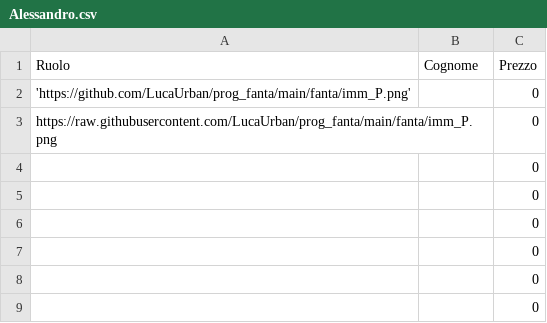
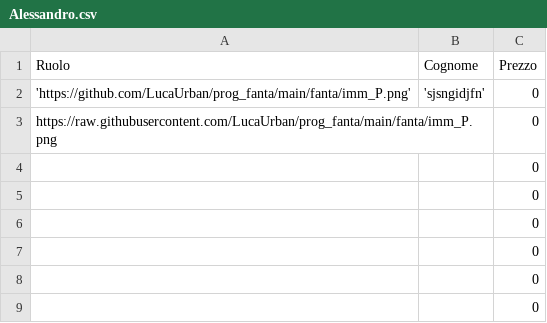
Before and after one commit to LucaUrban/prog_fanta, a CSV file: fanta/Alessandro.csv, drawn as a sheet; only a part is shown.

Commit message:
Update Alessandro.csv

```diff
--- a/fanta/Alessandro.csv
+++ b/fanta/Alessandro.csv
@@ -1,3 +1,3 @@
 Ruolo,Cognome,Prezzo
-'https://github.com/LucaUrban/prog_fanta/main/fanta/imm_P.png',,0
+'https://github.com/LucaUrban/prog_fanta/main/fanta/imm_P.png','sjsngidjfn',0
 https://raw.githubusercontent.com/LucaUrban/prog_fanta/main/fanta/imm_P.png,,0
```
